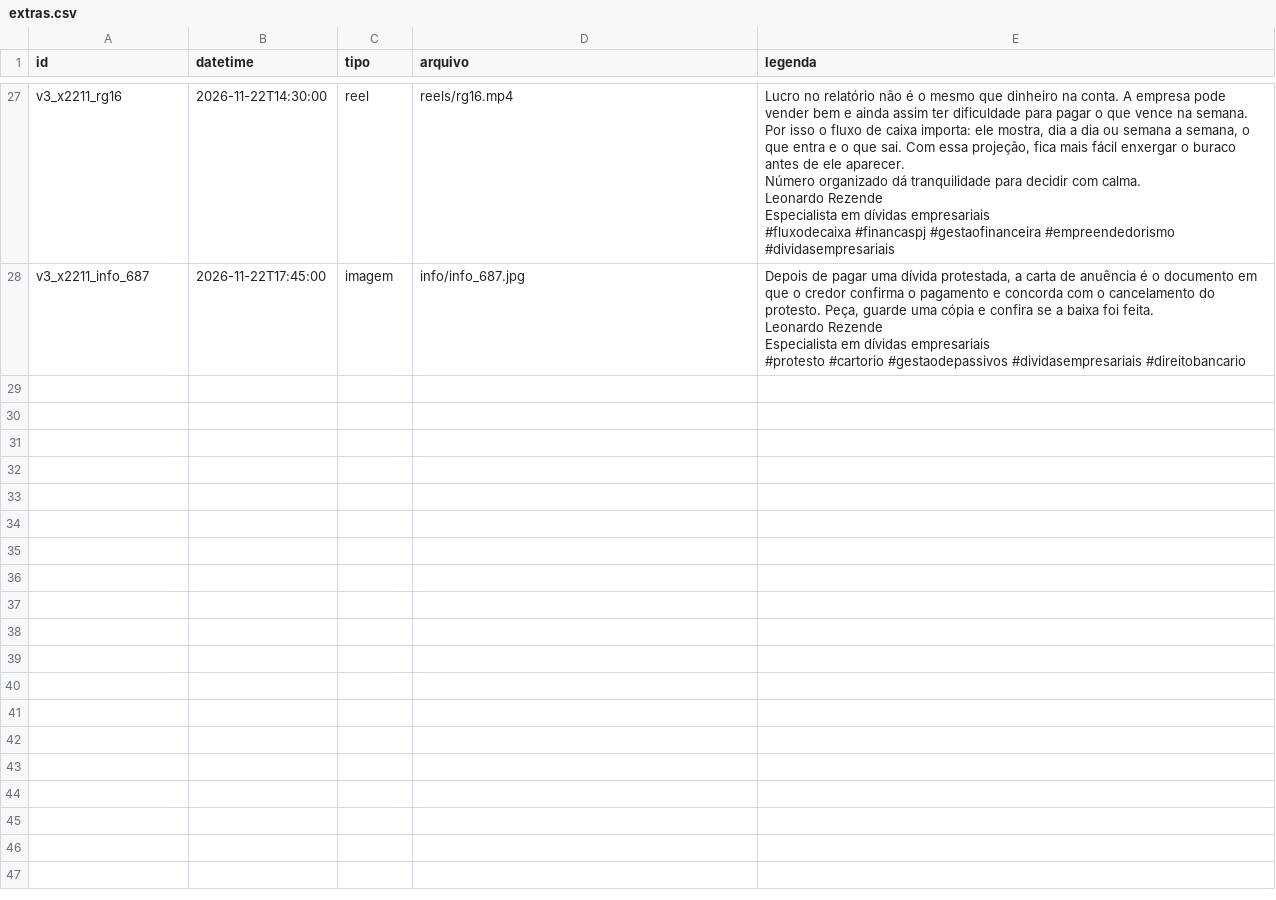
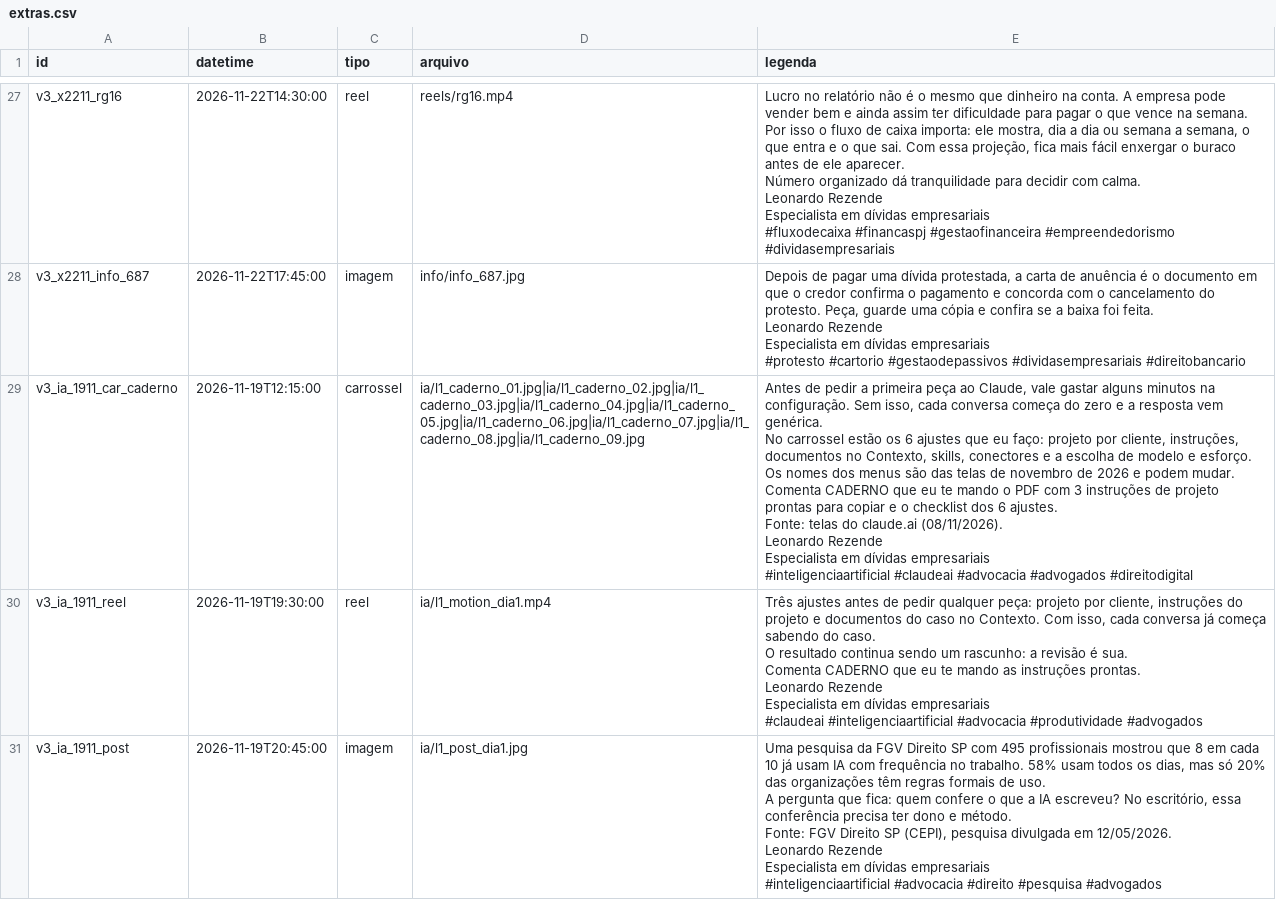
Before and after one commit to remnotetjsp-hash/automacao-instagram, a CSV file: queue/extras.csv, drawn as a sheet; only a part is shown, gaps mark what is left out; ↵ is a line break in a cell; the diff covers the shown part only; the diff names each change by its address in the sheet, - before the commit and + after, or states it on an @@ line.

Commit message:
Posts de IA de 19 a 21/11 (ids v3_ para o robô não apagar)

```diff
--- a/queue/extras.csv
+++ b/queue/extras.csv
+row 29: v3_ia_1911_car_caderno | 2026-11-19T12:15:00 | carrossel | ia/l1_caderno_01.jpg|ia/l1_caderno_02.jpg|ia/l1_caderno_03.jpg|ia/l1_caderno_04.jpg|ia/l1_caderno_05.jpg|ia/l1_caderno_06.jpg|ia/l1_caderno_07.jpg|ia/l1_caderno_08.jpg|ia/l1_caderno_09.jpg | Antes de pedir a primeira peça ao Claude, vale gastar alguns minutos na configuração. Sem isso, cada conversa começa do zero e a resposta vem genérica. ↵ No carrossel estão os 6 ajustes que eu faço: projeto por cliente, instruções, documentos no Contexto, skills, conectores e a escolha de modelo e esforço. Os nomes dos menus são das telas de novembro de 2026 e podem mudar. ↵ Comenta CADERNO que eu te mando o PDF com 3 instruções de projeto prontas para copiar e o checklist dos 6 ajustes. ↵ Fonte: telas do claude.ai (08/11/2026). ↵ Leonardo Rezende ↵ Especialista em dívidas empresariais ↵ #inteligenciaartificial #claudeai #advocacia #advogados #direitodigital
+row 30: v3_ia_1911_reel | 2026-11-19T19:30:00 | reel | ia/l1_motion_dia1.mp4 | Três ajustes antes de pedir qualquer peça: projeto por cliente, instruções do projeto e documentos do caso no Contexto. Com isso, cada conversa já começa sabendo do caso. ↵ O resultado continua sendo um rascunho: a revisão é sua. ↵ Comenta CADERNO que eu te mando as instruções prontas. ↵ Leonardo Rezende ↵ Especialista em dívidas empresariais ↵ #claudeai #inteligenciaartificial #advocacia #produtividade #advogados
+row 31: v3_ia_1911_post | 2026-11-19T20:45:00 | imagem | ia/l1_post_dia1.jpg | Uma pesquisa da FGV Direito SP com 495 profissionais mostrou que 8 em cada 10 já usam IA com frequência no trabalho. 58% usam todos os dias, mas só 20% das organizações têm regras formais de uso. ↵ A pergunta que fica: quem confere o que a IA escreveu? No escritório, essa conferência precisa ter dono e método. ↵ Fonte: FGV Direito SP (CEPI), pesquisa divulgada em 12/05/2026. ↵ Leonardo Rezende ↵ Especialista em dívidas empresariais ↵ #inteligenciaartificial #advocacia #direito #pesquisa #advogados
```
Also changed, not shown: 6 added rows elsewhere in this file.
